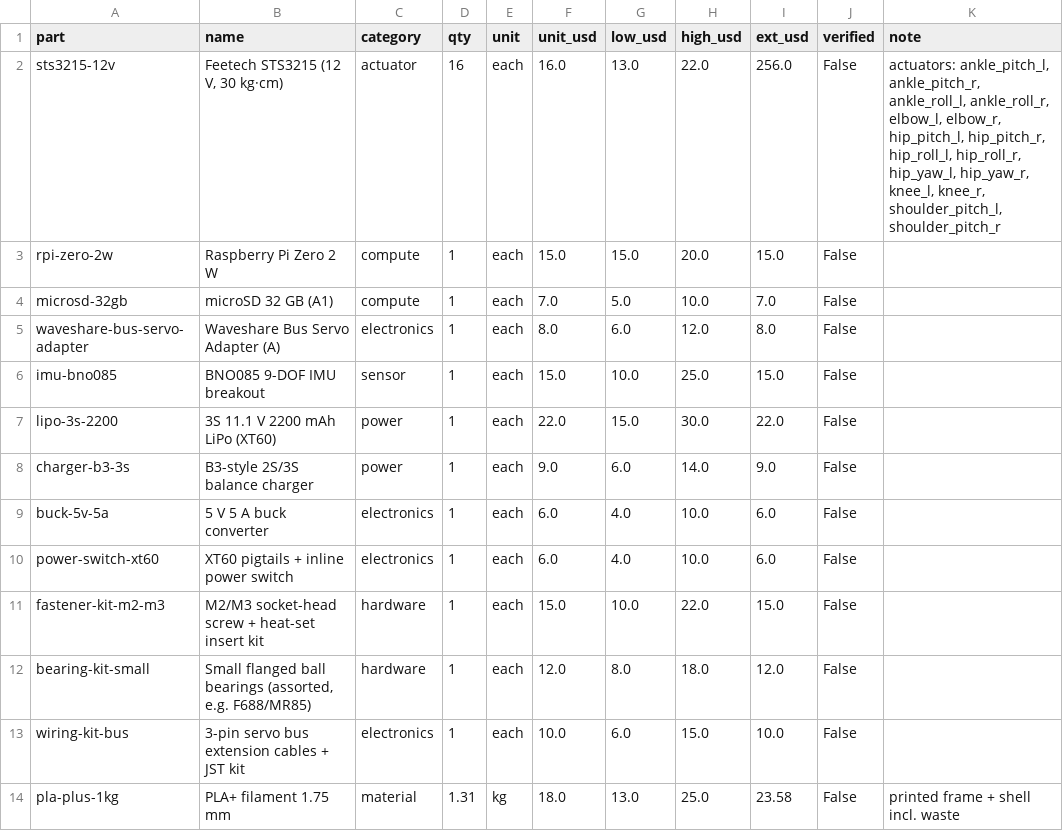
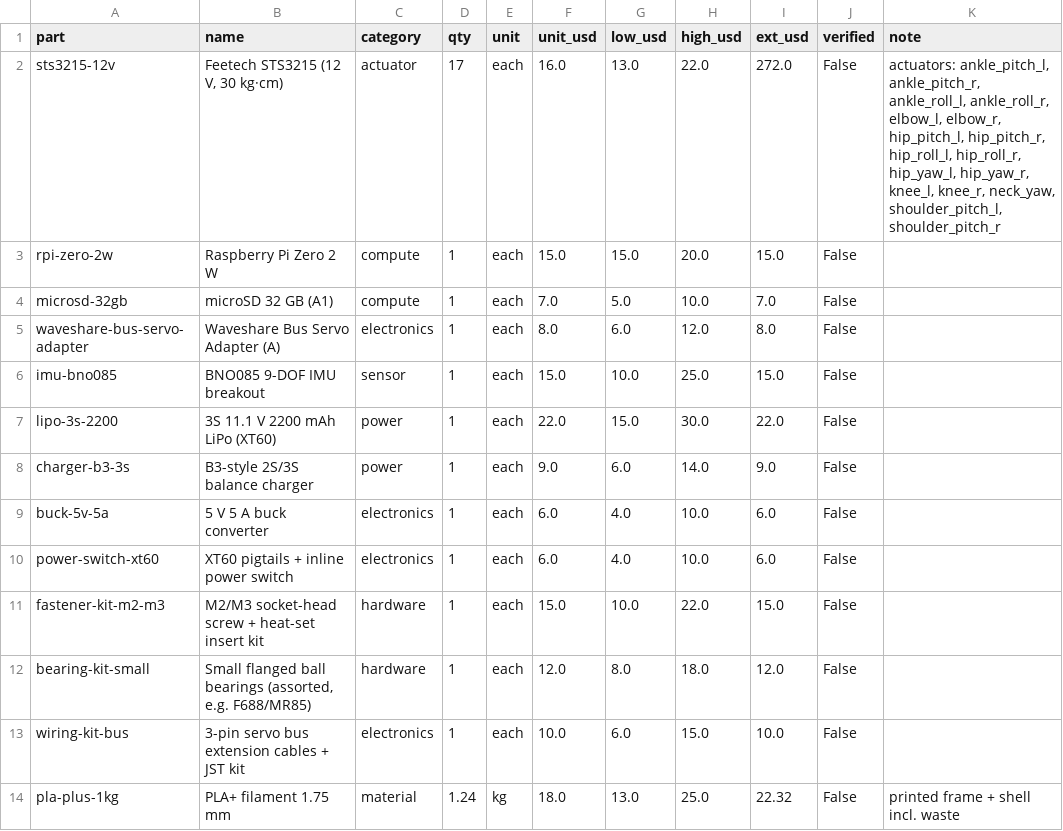
Before and after one commit to Marzoman5/open-humanoid, a CSV file: variants/adam/generated/bom.csv, drawn as a sheet.

Commit message:
T-0017: candidates A-D + known-robot check, pyproject concept extra, THIRD_PARTY, regenerated adam sizing/sim/bom after catalog mass updates

```diff
--- a/variants/adam/generated/bom.csv
+++ b/variants/adam/generated/bom.csv
@@ -1,3 +1,3 @@
 part,name,category,qty,unit,unit_usd,low_usd,high_usd,ext_usd,verified,note
-sts3215-12v,"Feetech STS3215 (12 V, 30 kg·cm)",actuator,16,each,16.0,13.0,22.0,256.0,False,"actuators: ankle_pitch_l, ankle_pitch_r, ankle_roll_l, ankle_roll_r, elbow_l, elbow_r, hip_pitch_l, hip_pitch_r, hip_roll_l, hip_roll_r, hip_yaw_l, hip_yaw_r, knee_l, knee_r, shoulder_pitch_l, shoulder_pitch_r"
+sts3215-12v,"Feetech STS3215 (12 V, 30 kg·cm)",actuator,17,each,16.0,13.0,22.0,272.0,False,"actuators: ankle_pitch_l, ankle_pitch_r, ankle_roll_l, ankle_roll_r, elbow_l, elbow_r, hip_pitch_l, hip_pitch_r, hip_roll_l, hip_roll_r, hip_yaw_l, hip_yaw_r, knee_l, knee_r, neck_yaw, shoulder_pitch_l, shoulder_pitch_r"
 rpi-zero-2w,Raspberry Pi Zero 2 W,compute,1,each,15.0,15.0,20.0,15.0,False,
@@ -13,2 +13,2 @@ bearing-kit-small,"Small flanged ball bearings (assorted, e.g. F688/MR85)",hardw
 wiring-kit-bus,3-pin servo bus extension cables + JST kit,electronics,1,each,10.0,6.0,15.0,10.0,False,
-pla-plus-1kg,PLA+ filament 1.75 mm,material,1.31,kg,18.0,13.0,25.0,23.58,False,printed frame + shell incl. waste
+pla-plus-1kg,PLA+ filament 1.75 mm,material,1.24,kg,18.0,13.0,25.0,22.32,False,printed frame + shell incl. waste
```
Also changed, not shown: 16 other files.
